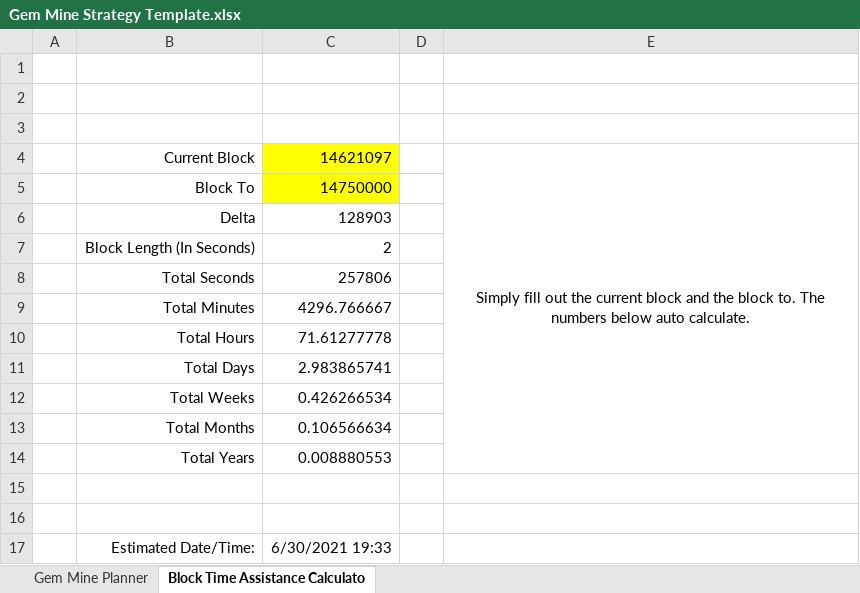
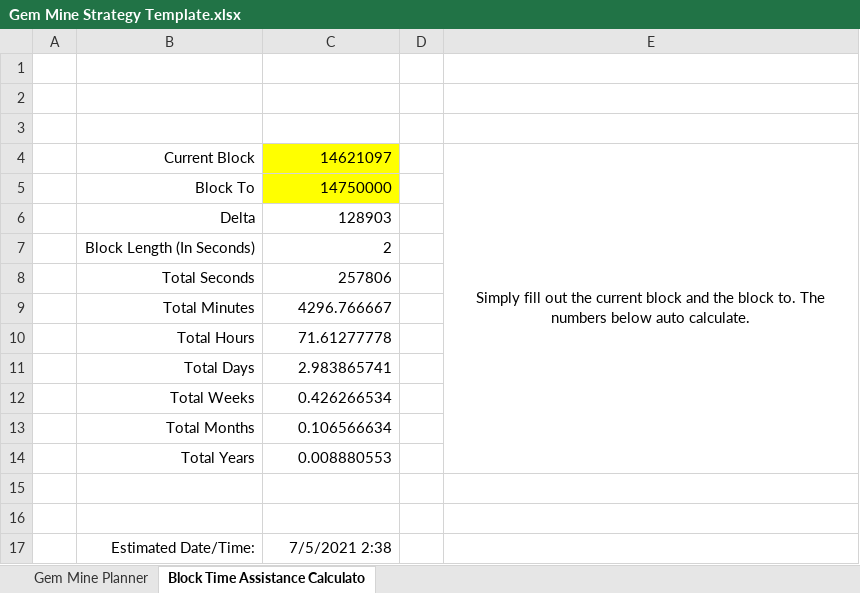
Before and after one commit to tokenjenny/TokenJenny-Public, an Excel workbook: Workbooks/Gem Mine Strategy Template.xlsx, sheet Block Time Assistance Calculato, drawn as a sheet; values as stored, in another font and other column widths than the file's, no borders; the diff names each change by its address in the sheet, - before the commit and + after, or states it on an @@ line.

```diff
--- a/Workbooks/Gem Mine Strategy Template.xlsx (sheet Block Time Assistance Calculato)
+++ b/Workbooks/Gem Mine Strategy Template.xlsx (sheet Block Time Assistance Calculato)
-C17: 6/30/2021 19:33
+C17: 7/5/2021 2:38
```
Also changed, not shown: sheet Gem Mine Planner, 1 other file.
